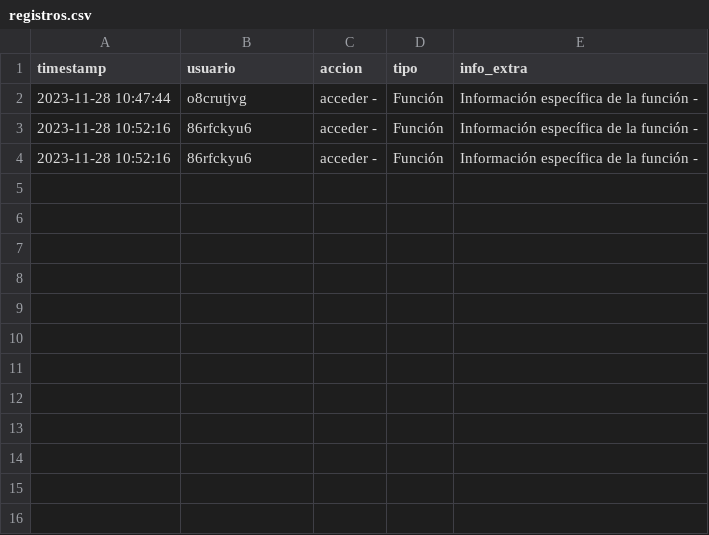
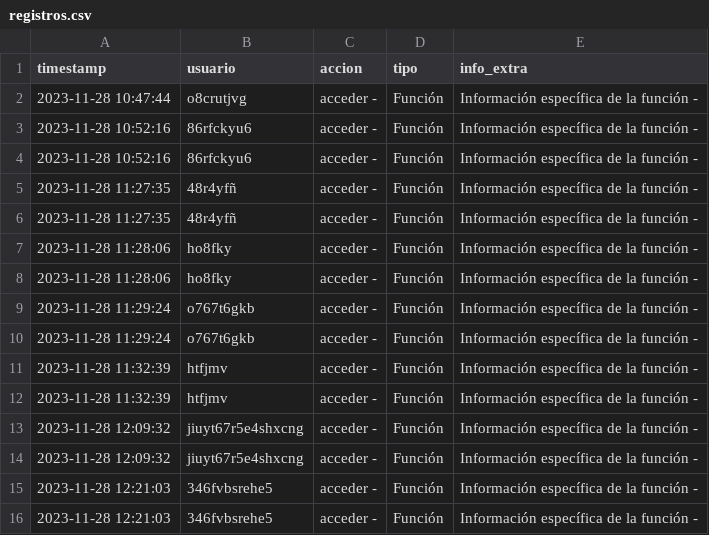
Before and after one commit to crltsnch/Patrones-Estructurales-23_24, a CSV file: Ejercicio 2/registros.csv, drawn as a sheet.

```diff
--- a/Ejercicio 2/registros.csv
+++ b/Ejercicio 2/registros.csv
@@ -4 +4,13 @@ timestamp;usuario;accion;tipo;info_extra
 2023-11-28 10:52:16;86rfckyu6;acceder - ;Función;Información específica de la función -
+2023-11-28 11:27:35;48r4yfñ;acceder - ;Función;Información específica de la función -
+2023-11-28 11:27:35;48r4yfñ;acceder - ;Función;Información específica de la función -
+2023-11-28 11:28:06;ho8fky;acceder - ;Función;Información específica de la función -
+2023-11-28 11:28:06;ho8fky;acceder - ;Función;Información específica de la función -
+2023-11-28 11:29:24;o767t6gkb;acceder - ;Función;Información específica de la función -
+2023-11-28 11:29:24;o767t6gkb;acceder - ;Función;Información específica de la función -
+2023-11-28 11:32:39;htfjmv;acceder - ;Función;Información específica de la función -
+2023-11-28 11:32:39;htfjmv;acceder - ;Función;Información específica de la función -
+2023-11-28 12:09:32;jiuyt67r5e4shxcng;acceder - ;Función;Información específica de la función -
+2023-11-28 12:09:32;jiuyt67r5e4shxcng;acceder - ;Función;Información específica de la función -
+2023-11-28 12:21:03;346fvbsrehe5;acceder - ;Función;Información específica de la función -
+2023-11-28 12:21:03;346fvbsrehe5;acceder - ;Función;Información específica de la función -
```
Also changed, not shown: 2 other files.
